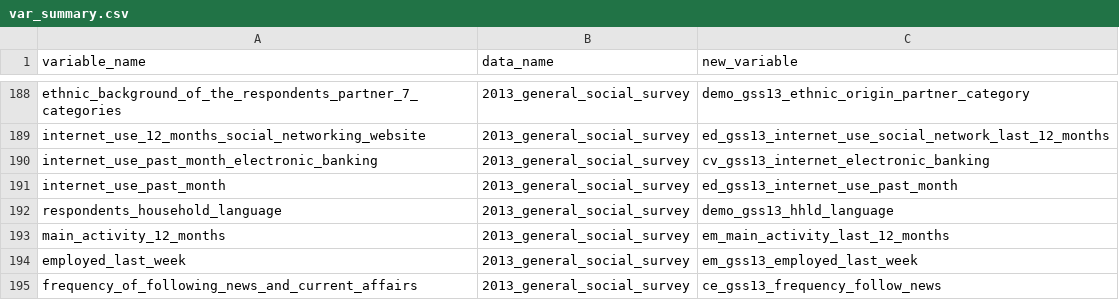
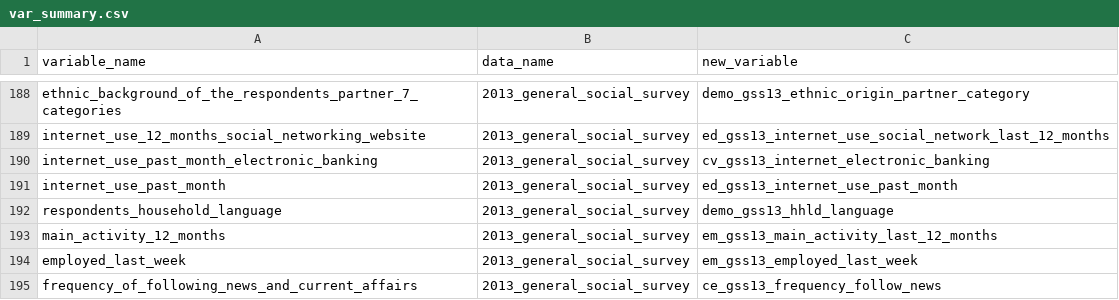
Before and after one commit to databrew/steppingup, a CSV file: data/survey_data/var_summary.csv, drawn as a sheet; only a part is shown, gaps mark what is left out.

```diff
--- a/data/survey_data/var_summary.csv
+++ b/data/survey_data/var_summary.csv
@@ -192,3 +192,3 @@ internet_use_past_month,2013_general_social_survey,ed_gss13_internet_use_past_mo
 respondents_household_language,2013_general_social_survey,demo_gss13_hhld_language
-main_activity_12_months,2013_general_social_survey,em_main_activity_last_12_months
+main_activity_12_months,2013_general_social_survey,em_gss13_main_activity_last_12_months
 employed_last_week,2013_general_social_survey,em_gss13_employed_last_week
```
Also changed, not shown: 1 other file.
